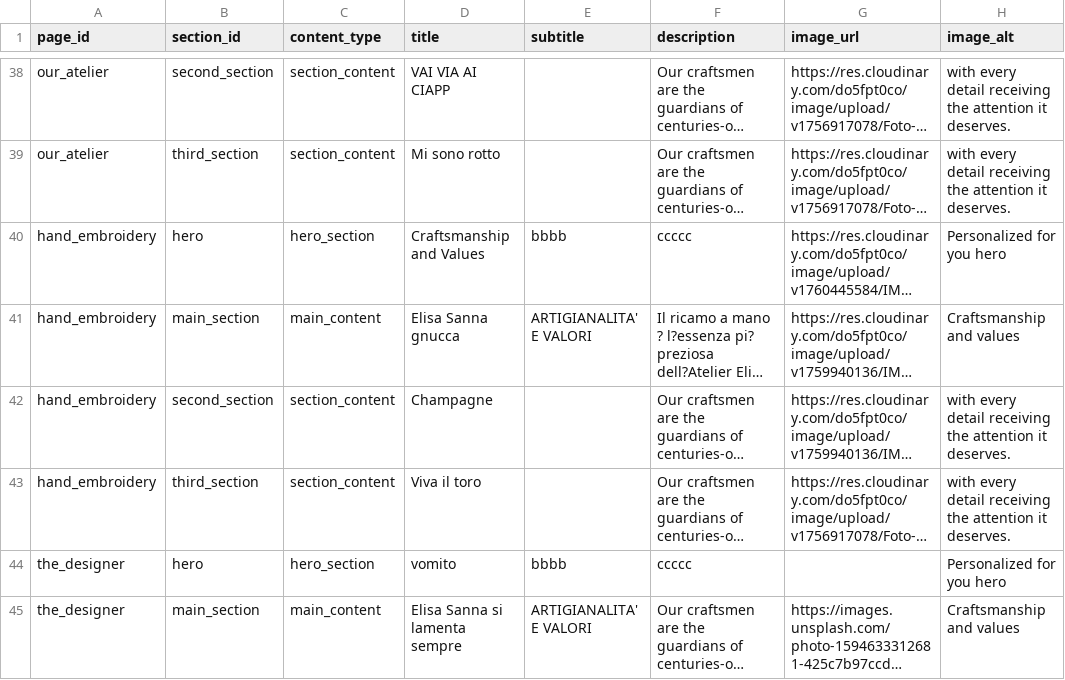
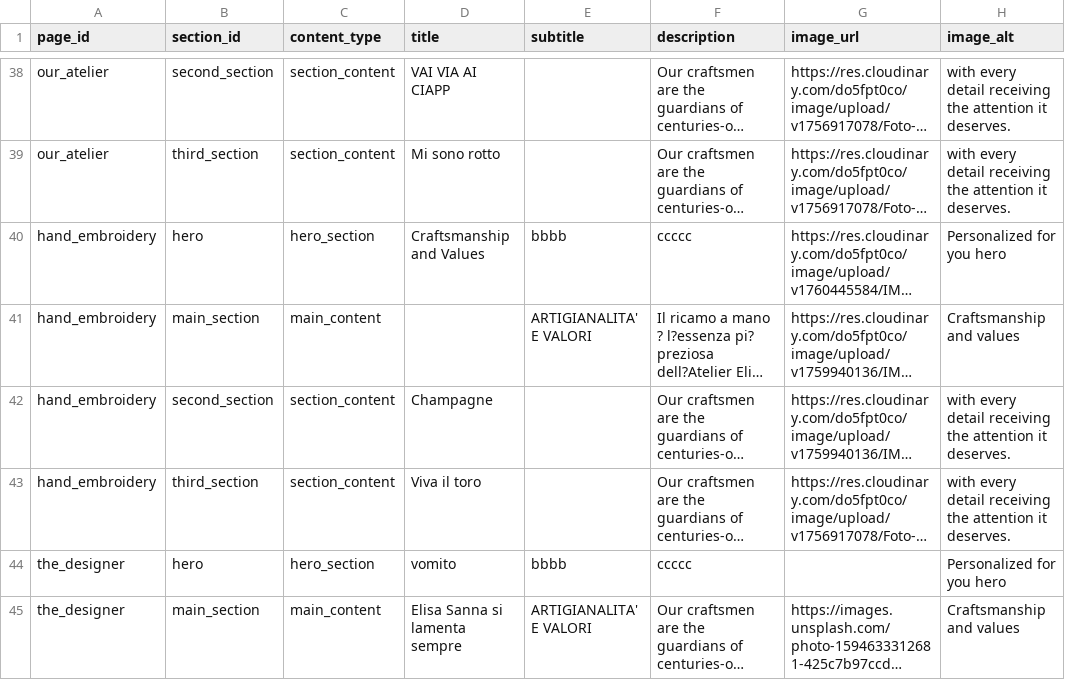
Before and after one commit to DeodatoS/atelier-site, a CSV file: assets/data/pages-content-template.csv, drawn as a sheet; only a part is shown, gaps mark what is left out; long unchanged cells end in …; the diff names each change by its address in the sheet, - before the commit and + after, or states it on an @@ line.

Commit message:
Update pages content from Google Sheets - 2025-10-18T09:38:33.632Z

```diff
--- a/assets/data/pages-content-template.csv
+++ b/assets/data/pages-content-template.csv
-D41 (title): Elisa Sanna gnucca
+D41 (title): (empty)
```
